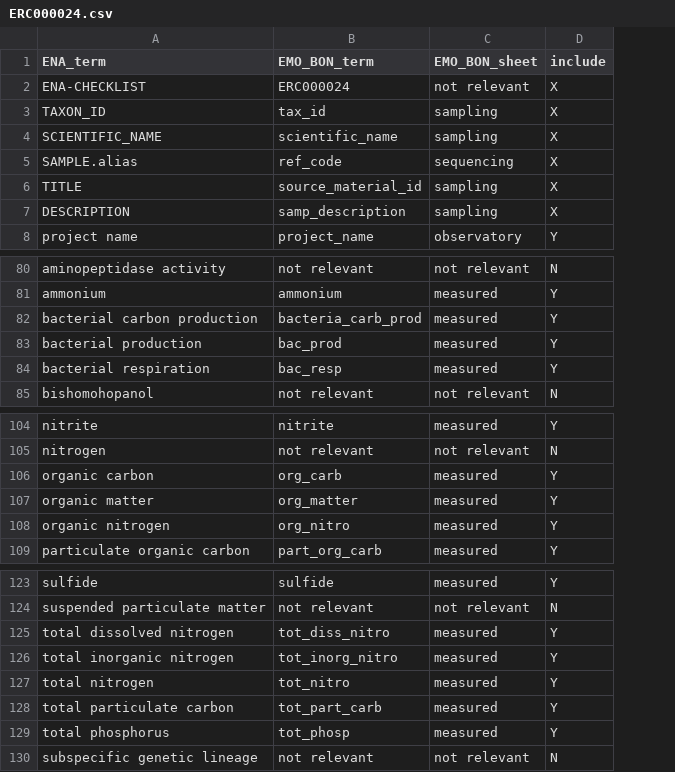
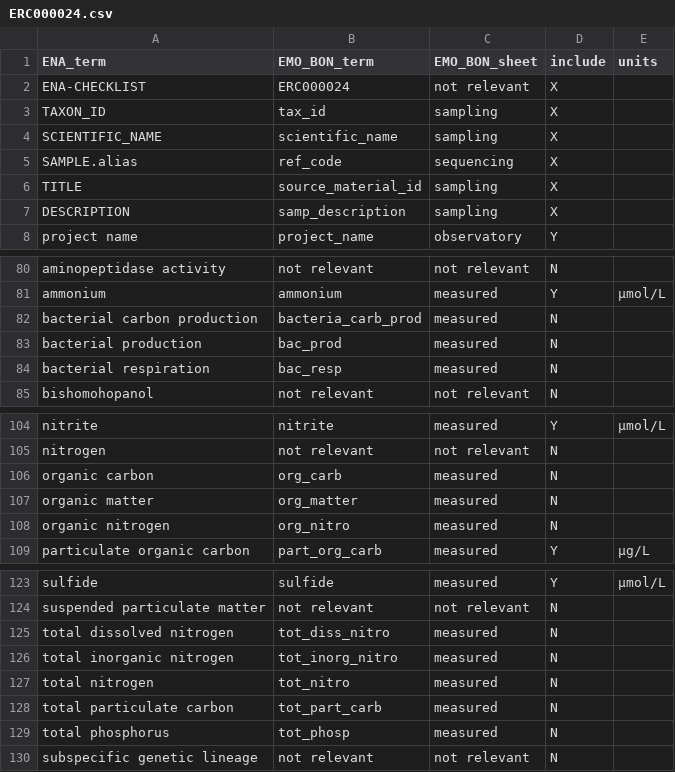
Before and after one commit to emo-bon/sequencing-profile, a CSV file: checklist-translations/ERC000024.csv, drawn as a sheet; only a part is shown, gaps mark what is left out; the diff covers the shown part only; the diff names each change by its address in the sheet, - before the commit and + after, or states it on an @@ line.

Commit message:
added column units

```diff
--- a/checklist-translations/ERC000024.csv
+++ b/checklist-translations/ERC000024.csv
+column E (units), row 81: µmol/L; rows 104-109: µmol/L |  |  |  |  | µg/L; row 123: µmol/L
-D82:D84 (include): Y
+D82:D84 (include): N
-D106:D108 (include): Y
+D106:D108 (include): N
-D125:D129 (include): Y
+D125:D129 (include): N
```
Also changed, not shown: 5 edited cells elsewhere in this file, checklist-translations/ERC000021.csv.
